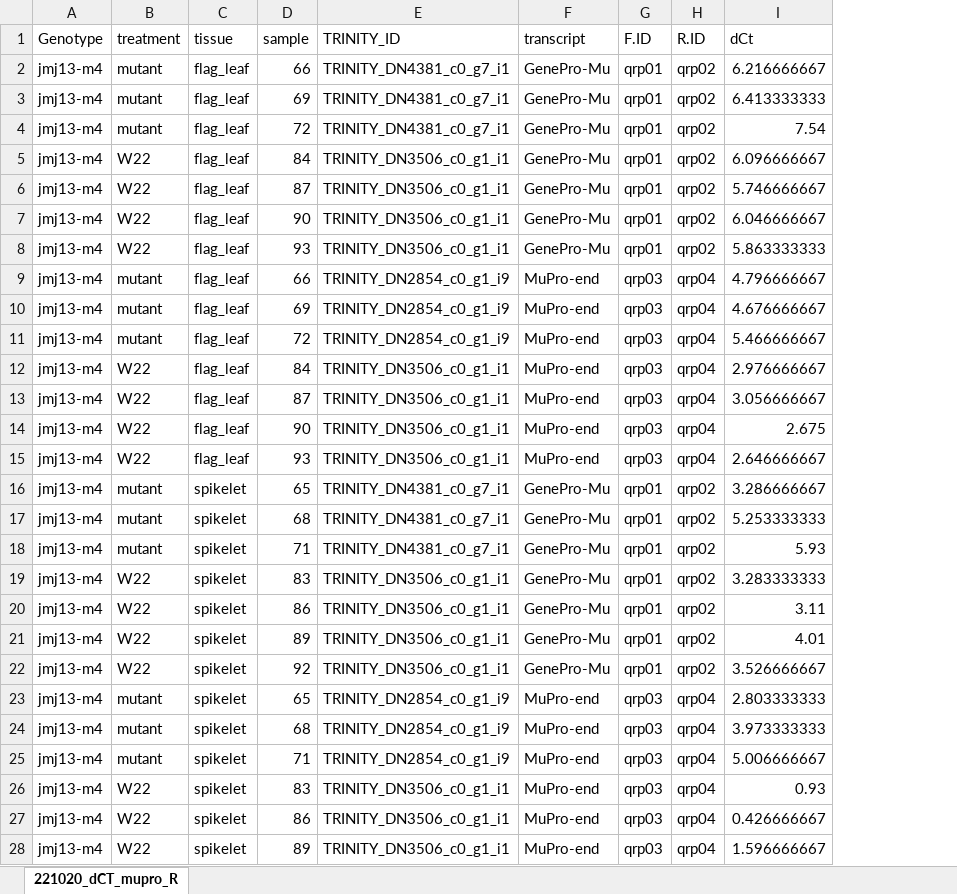
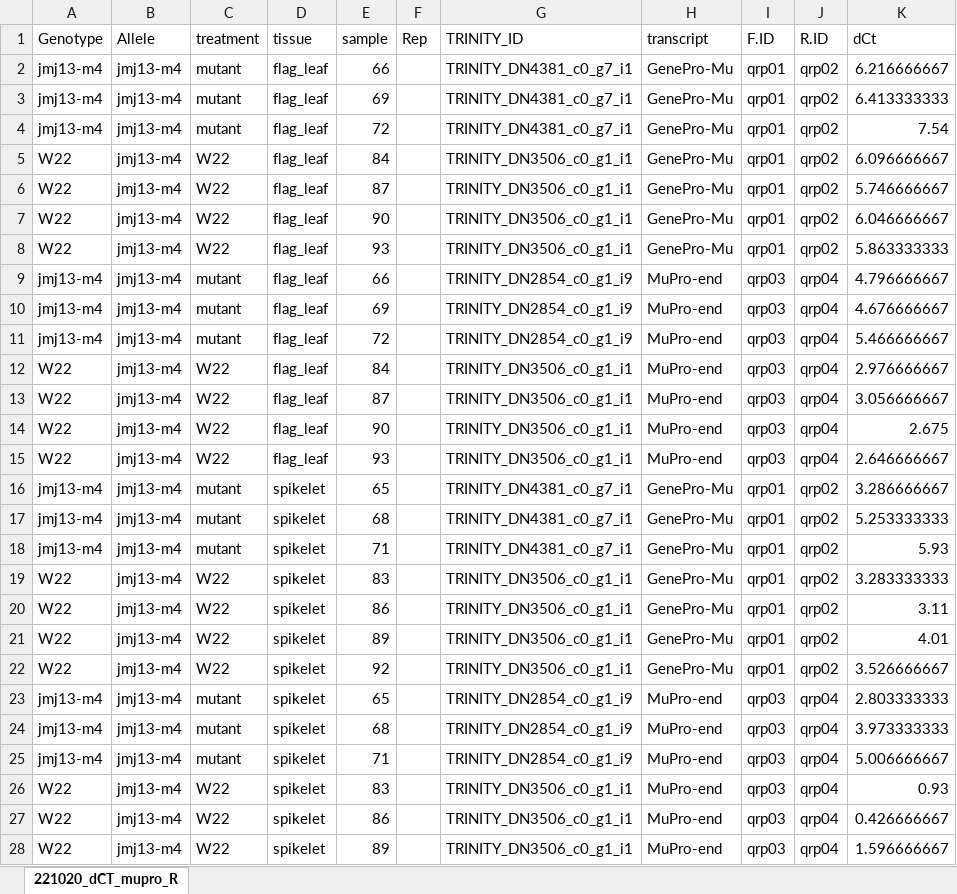
Before and after one commit to erikamag/Mu-Pro_manuscript, an Excel workbook: Table_S6_RT-qPCR_dCt_221020.xlsx, sheet 221020_dCT_mupro_R, drawn as a sheet; only a part is shown; values as stored, in another font and other column widths than the file's, no borders; the diff covers the shown part only; the diff names each change by its address in the sheet, - before the commit and + after, or states it on an @@ line.

```diff
--- a/Table_S6_RT-qPCR_dCt_221020.xlsx (sheet 221020_dCT_mupro_R)
+++ b/Table_S6_RT-qPCR_dCt_221020.xlsx (sheet 221020_dCT_mupro_R)
+column B (Allele), rows 2-28: all jmj13-m4
+column F (Rep), empty
-A5:A8 (Genotype): jmj13-m4
+A5:A8 (Genotype): W22
-A12:A15 (Genotype): jmj13-m4
+A12:A15 (Genotype): W22
-A19:A22 (Genotype): jmj13-m4
+A19:A22 (Genotype): W22
-A26:A28 (Genotype): jmj13-m4
+A26:A28 (Genotype): W22
```
Also changed, not shown: 180 edited cells elsewhere in this sheet.
